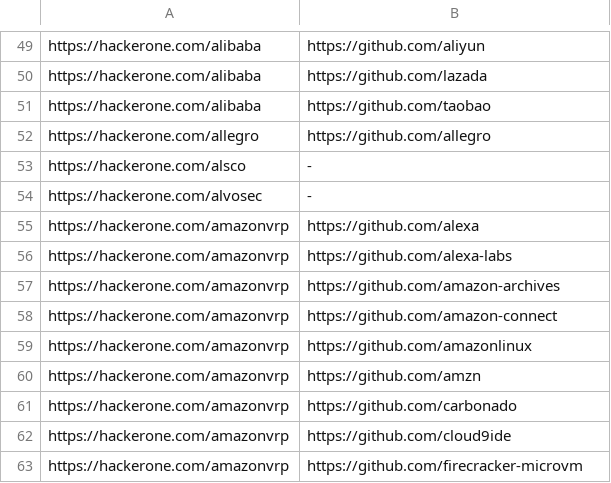
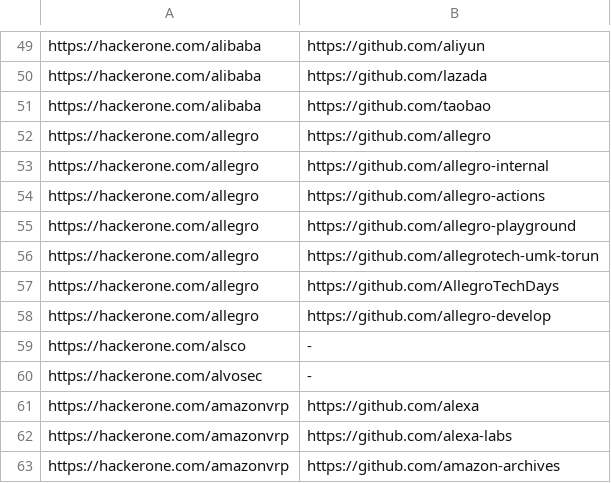
Before and after one commit to nikitastupin/orgs-data, a TSV file: orgs-data/hackerone.tsv, drawn as a sheet; only a part is shown, gaps mark what is left out; the shorter side is filled out with more unchanged rows.

Commit message:
Update hackerone.tsv

```diff
--- a/orgs-data/hackerone.tsv
+++ b/orgs-data/hackerone.tsv
@@ -52,2 +52,8 @@ https://hackerone.com/alibaba	https://github.com/taobao
 https://hackerone.com/allegro	https://github.com/allegro
+https://hackerone.com/allegro	https://github.com/allegro-internal
+https://hackerone.com/allegro	https://github.com/allegro-actions
+https://hackerone.com/allegro	https://github.com/allegro-playground
+https://hackerone.com/allegro	https://github.com/allegrotech-umk-torun
+https://hackerone.com/allegro	https://github.com/AllegroTechDays
+https://hackerone.com/allegro	https://github.com/allegro-develop
 https://hackerone.com/alsco	-
```
